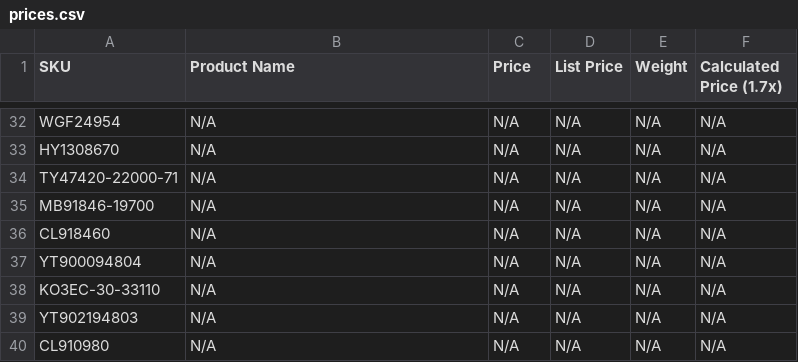
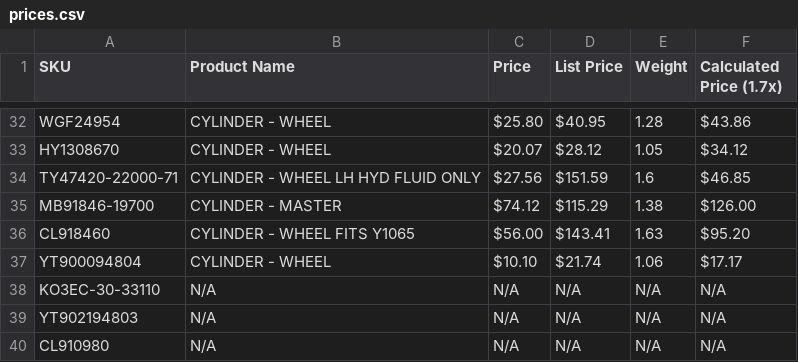
Before and after one commit to checoman7/PriceUpdate1, a CSV file: data/prices.csv, drawn as a sheet; only a part is shown, gaps mark what is left out; the diff covers the shown part only; the diff names each change by its address in the sheet, - before the commit and + after, or states it on an @@ line.

```diff
--- a/data/prices.csv
+++ b/data/prices.csv
-B32:B33 (Product Name): N/A
+B32:B33 (Product Name): CYLINDER - WHEEL
-C32 (Price): N/A
+C32 (Price): $25.80
-D32 (List Price): N/A
+D32 (List Price): $40.95
-E32 (Weight): N/A
+E32 (Weight): 1.28
-F32 (Calculated Price (1.7x)): N/A
+F32 (Calculated Price (1.7x)): $43.86
-C33 (Price): N/A
+C33 (Price): $20.07
-D33 (List Price): N/A
+D33 (List Price): $28.12
-E33 (Weight): N/A
+E33 (Weight): 1.05
-F33 (Calculated Price (1.7x)): N/A
+F33 (Calculated Price (1.7x)): $34.12
-B34 (Product Name): N/A
+B34 (Product Name): CYLINDER - WHEEL LH HYD FLUID ONLY
-C34 (Price): N/A
+C34 (Price): $27.56
-D34 (List Price): N/A
+D34 (List Price): $151.59
-E34 (Weight): N/A
+E34 (Weight): 1.6
-F34 (Calculated Price (1.7x)): N/A
+F34 (Calculated Price (1.7x)): $46.85
-B35 (Product Name): N/A
+B35 (Product Name): CYLINDER - MASTER
-C35 (Price): N/A
+C35 (Price): $74.12
-D35 (List Price): N/A
+D35 (List Price): $115.29
-E35 (Weight): N/A
+E35 (Weight): 1.38
-F35 (Calculated Price (1.7x)): N/A
+F35 (Calculated Price (1.7x)): $126.00
-B36 (Product Name): N/A
+B36 (Product Name): CYLINDER - WHEEL FITS Y1065
-C36 (Price): N/A
+C36 (Price): $56.00
-D36 (List Price): N/A
+D36 (List Price): $143.41
-E36 (Weight): N/A
+E36 (Weight): 1.63
-F36 (Calculated Price (1.7x)): N/A
+F36 (Calculated Price (1.7x)): $95.20
-B37 (Product Name): N/A
+B37 (Product Name): CYLINDER - WHEEL
-C37 (Price): N/A
+C37 (Price): $10.10
-D37 (List Price): N/A
+D37 (List Price): $21.74
-E37 (Weight): N/A
+E37 (Weight): 1.06
-F37 (Calculated Price (1.7x)): N/A
+F37 (Calculated Price (1.7x)): $17.17
```
Also changed, not shown: 1 added row, 1 removed row and 130 edited cells elsewhere in this file, 1 other file.
